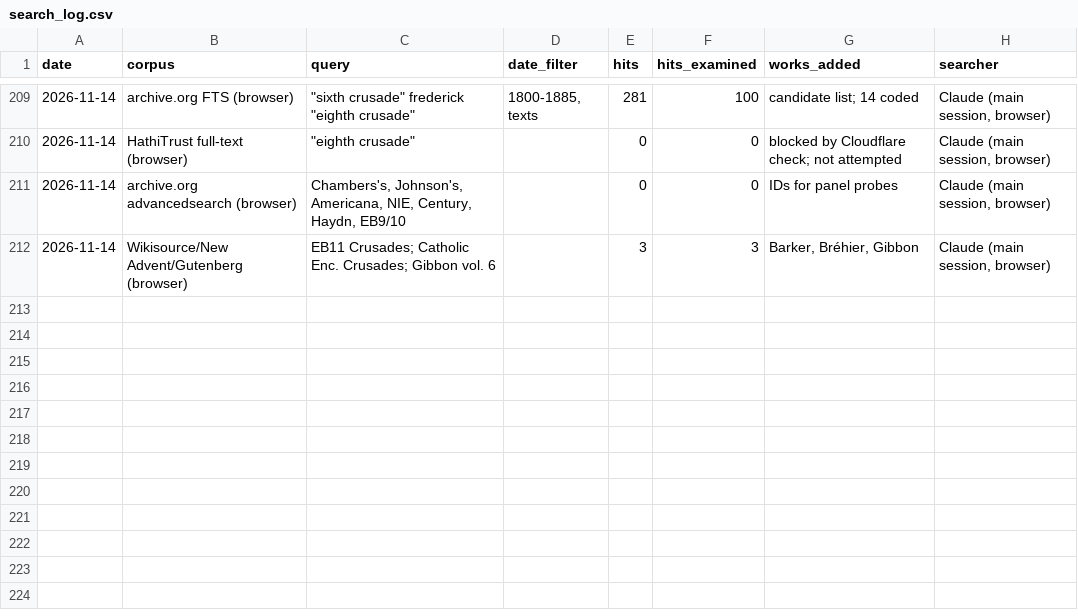
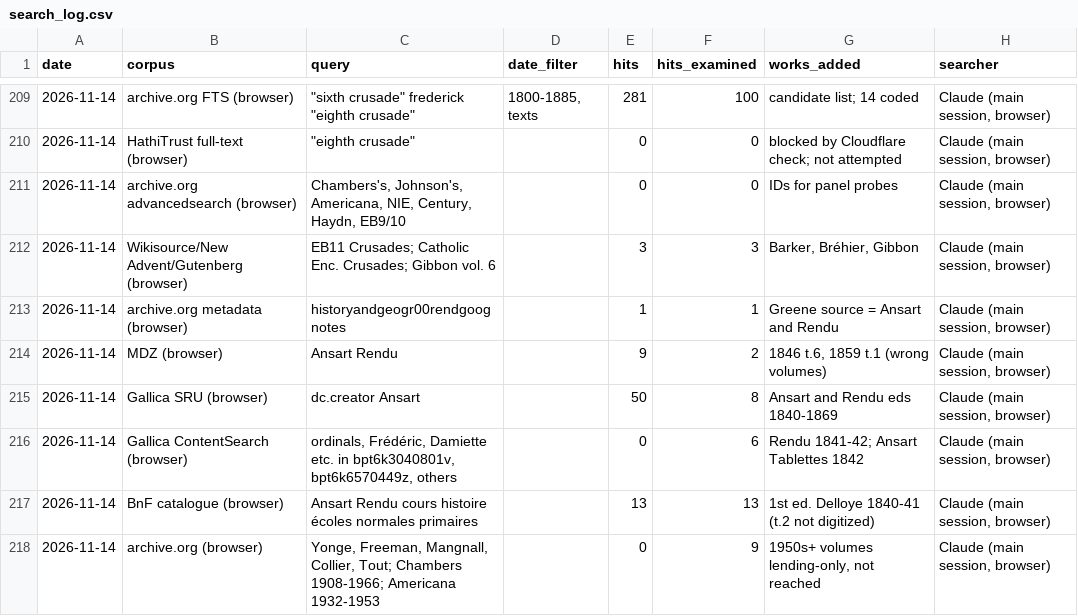
Before and after one commit to johngiebfried/who-numbered-the-crusades-, a CSV file: data/search_log.csv, drawn as a sheet; only a part is shown, gaps mark what is left out; the diff names each change by its address in the sheet, - before the commit and + after, or states it on an @@ line.

```diff
--- a/data/search_log.csv
+++ b/data/search_log.csv
+row 213: 2026-11-14 | archive.org metadata (browser) | historyandgeogr00rendgoog notes |  | 1 | 1 | Greene source = Ansart and Rendu | Claude (main session, browser)
+row 214: 2026-11-14 | MDZ (browser) | Ansart Rendu |  | 9 | 2 | 1846 t.6, 1859 t.1 (wrong volumes) | Claude (main session, browser)
+row 215: 2026-11-14 | Gallica SRU (browser) | dc.creator Ansart |  | 50 | 8 | Ansart and Rendu eds 1840-1869 | Claude (main session, browser)
+row 216: 2026-11-14 | Gallica ContentSearch (browser) | ordinals, Frédéric, Damiette etc. in bpt6k3040801v, bpt6k6570449z, others |  | 0 | 6 | Rendu 1841-42; Ansart Tablettes 1842 | Claude (main session, browser)
+row 217: 2026-11-14 | BnF catalogue (browser) | Ansart Rendu cours histoire écoles normales primaires |  | 13 | 13 | 1st ed. Delloye 1840-41 (t.2 not digitized) | Claude (main session, browser)
+row 218: 2026-11-14 | archive.org (browser) | Yonge, Freeman, Mangnall, Collier, Tout; Chambers 1908-1966; Americana 1932-1953 |  | 0 | 9 | 1950s+ volumes lending-only, not reached | Claude (main session, browser)
```
Also changed, not shown: data/strand_b/entries.csv, data/strand_d/entries_en.csv, 1 other file.
